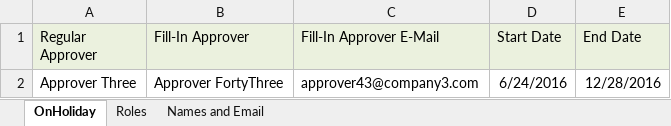
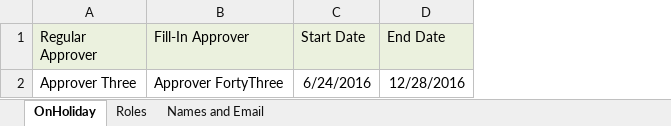
Before and after one commit to joefriedrich/Excel-Matrix-Rewrite, an Excel workbook: matrixCompany3.xlsx, sheet OnHoliday, drawn as a sheet; values as stored, in another font and other column widths than the file's, no borders; the diff names each change by its address in the sheet, - before the commit and + after, or states it on an @@ line.

```diff
--- a/matrixCompany3.xlsx (sheet OnHoliday)
+++ b/matrixCompany3.xlsx (sheet OnHoliday)
-column C (Fill-In Approver E-Mail), row 2: approver43@company3.com
```
Also changed, not shown: sheet Names and Email, matrixCompany1.xlsx, matrixCompany2.xlsx.
